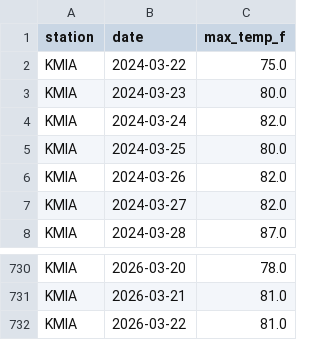
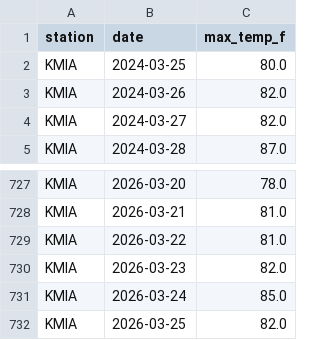
Before and after one commit to ryanchoi111/weather-predictor, a CSV file: trading-bot/data/nws_history/kmia_history.csv, drawn as a sheet; only a part is shown, gaps mark what is left out.

```diff
--- a/trading-bot/data/nws_history/kmia_history.csv
+++ b/trading-bot/data/nws_history/kmia_history.csv
@@ -1,5 +1,2 @@
 station,date,max_temp_f
-KMIA,2024-03-22,75.0
-KMIA,2024-03-23,80.0
-KMIA,2024-03-24,82.0
 KMIA,2024-03-25,80.0
@@ -732 +729,4 @@ KMIA,2026-03-21,81.0
 KMIA,2026-03-22,81.0
+KMIA,2026-03-23,82.0
+KMIA,2026-03-24,85.0
+KMIA,2026-03-25,82.0
```
Also changed, not shown: trading-bot/data/nws_history/kaus_history.csv, trading-bot/data/nws_history/klax_history.csv, 30 other files.
